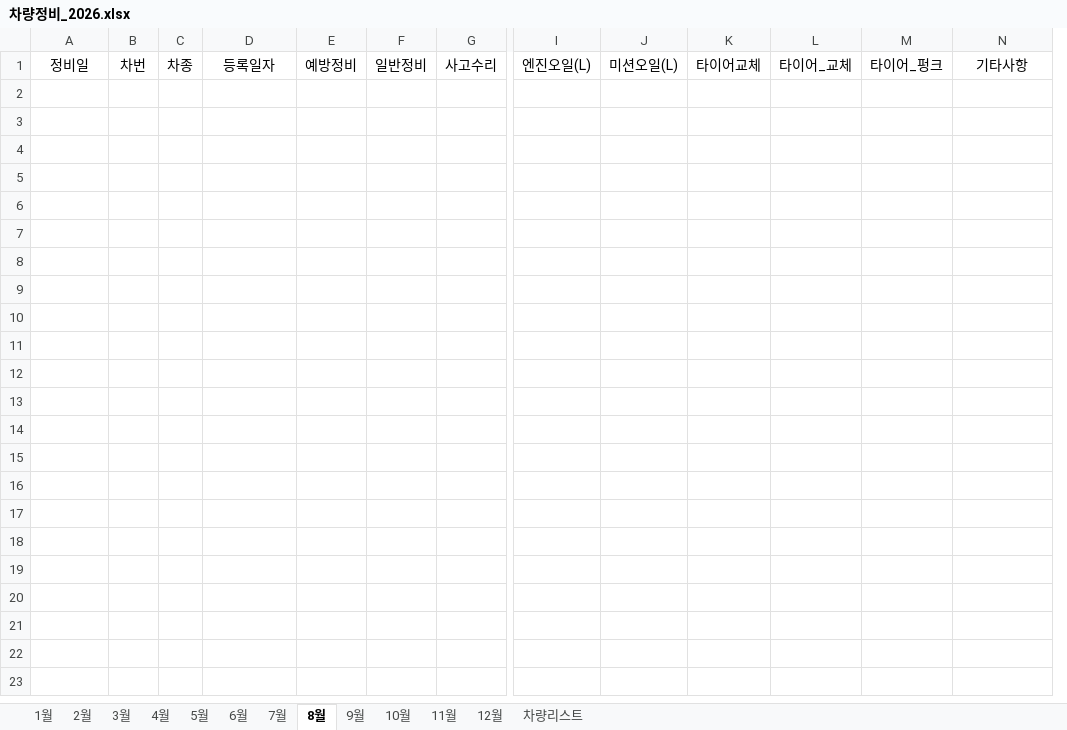
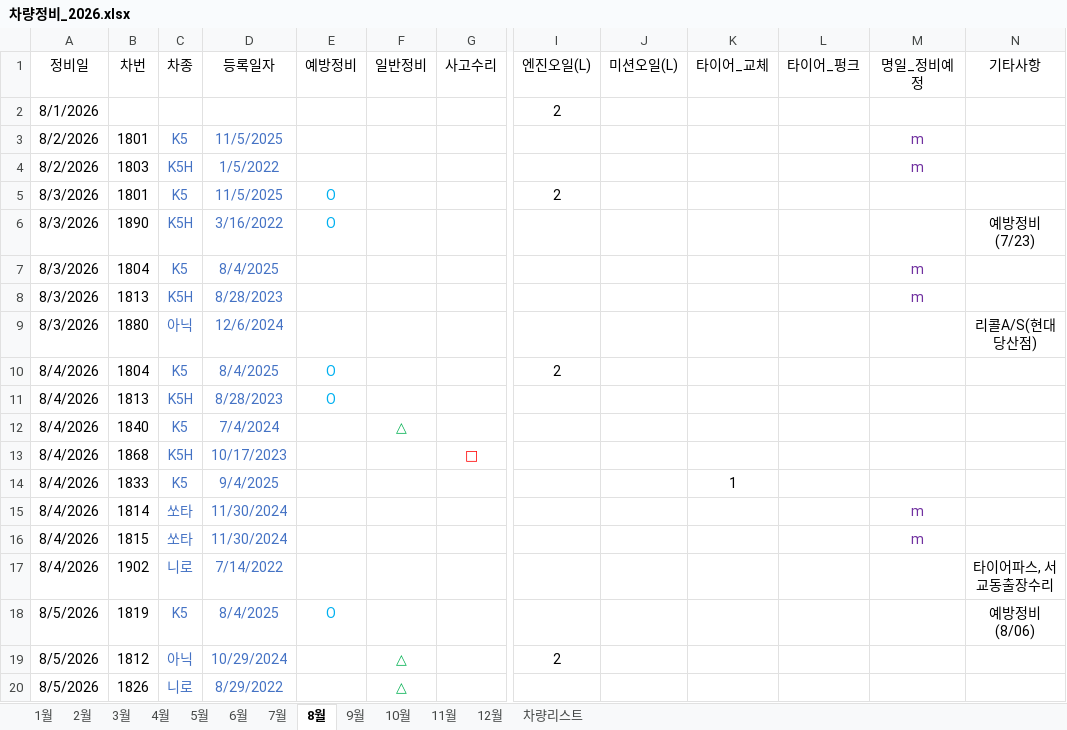
Before and after one commit to ojy-hmtaxi/ojy-hmtaxi-erp, an Excel workbook: uploads/차량정비_2026.xlsx, sheet 8월, drawn as a sheet; only a part is shown, gaps mark what is left out; values as stored, in another font and other column widths than the file's, no borders; removed rows and columns are numbered as before the commit, all else as after; rows hold the shown columns only; the diff covers the shown part only; the diff names each change by its address in the sheet, - before the commit and + after, or states it on an @@ line.

```diff
--- a/uploads/차량정비_2026.xlsx (sheet 8월)
+++ b/uploads/차량정비_2026.xlsx (sheet 8월)
-column K (타이어교체), empty
+column M (명일_정비예정), empty
+row 2: 8/1/2026 |  |  |  |  |  |  | 2
+row 3: 8/2/2026 | 1801 | K5 | 11/5/2025 |  |  |  |  |  |  |  | m
+row 4: 8/2/2026 | 1803 | K5H | 1/5/2022 |  |  |  |  |  |  |  | m
+row 5: 8/3/2026 | 1801 | K5 | 11/5/2025 | O |  |  | 2
+row 6: 8/3/2026 | 1890 | K5H | 3/16/2022 | O |  |  |  |  |  |  |  | 예방정비(7/23)
+row 7: 8/3/2026 | 1804 | K5 | 8/4/2025 |  |  |  |  |  |  |  | m
+row 8: 8/3/2026 | 1813 | K5H | 8/28/2023 |  |  |  |  |  |  |  | m
+row 9: 8/3/2026 | 1880 | 아닉 | 12/6/2024 |  |  |  |  |  |  |  |  | 리콜A/S(현대당산점)
+row 10: 8/4/2026 | 1804 | K5 | 8/4/2025 | O |  |  | 2
+row 11: 8/4/2026 | 1813 | K5H | 8/28/2023 | O
+row 12: 8/4/2026 | 1840 | K5 | 7/4/2024 |  | △
+row 13: 8/4/2026 | 1868 | K5H | 10/17/2023 |  |  | □
+row 14: 8/4/2026 | 1833 | K5 | 9/4/2025 |  |  |  |  |  | 1
+row 15: 8/4/2026 | 1814 | 쏘타 | 11/30/2024 |  |  |  |  |  |  |  | m
+row 16: 8/4/2026 | 1815 | 쏘타 | 11/30/2024 |  |  |  |  |  |  |  | m
+row 17: 8/4/2026 | 1902 | 니로 | 7/14/2022 |  |  |  |  |  |  |  |  | 타이어파스, 서교동출장수리
+row 18: 8/5/2026 | 1819 | K5 | 8/4/2025 | O |  |  |  |  |  |  |  | 예방정비(8/06)
+row 19: 8/5/2026 | 1812 | 아닉 | 10/29/2024 |  | △ |  | 2
+row 20: 8/5/2026 | 1826 | 니로 | 8/29/2022 |  | △
```
Also changed, not shown: 12 added rows elsewhere in this sheet, uploads/배차관리_2025.xlsx, 15 other files.
